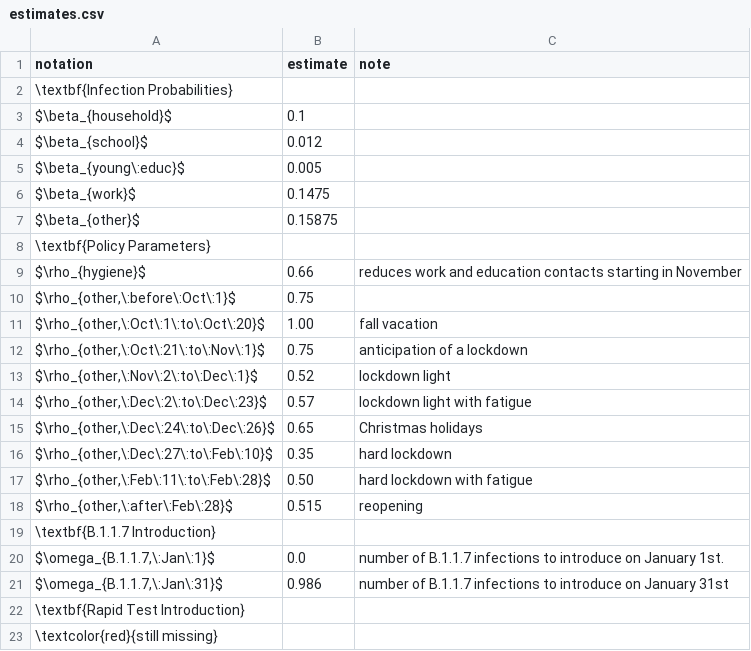
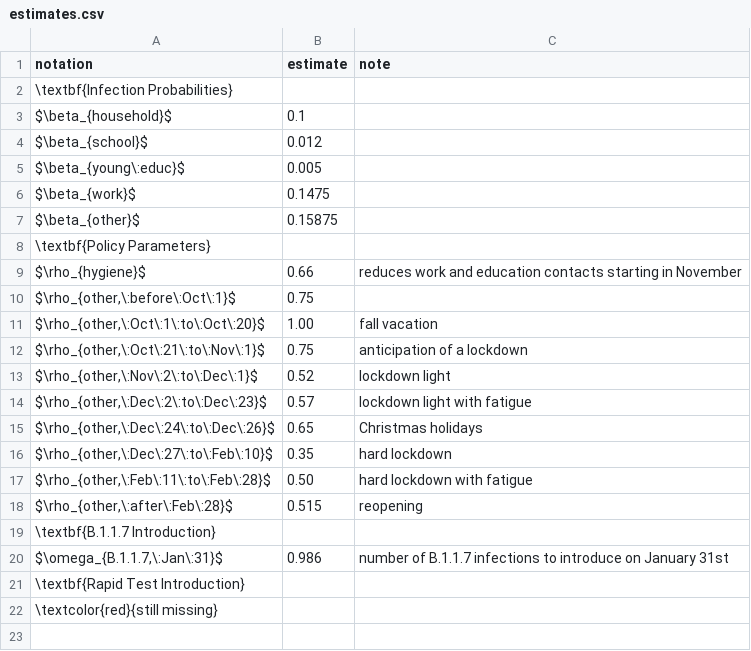
Before and after one commit to covid-19-impact-lab/sid-paper, a CSV file: src/parameter_tables/csv/estimates.csv, drawn as a sheet.

```diff
--- a/src/parameter_tables/csv/estimates.csv
+++ b/src/parameter_tables/csv/estimates.csv
@@ -19,3 +19,2 @@ $\rho_{hygiene}$,0.66,reduces work and education contacts starting in November
 \textbf{B.1.1.7 Introduction},,
-"$\omega_{B.1.1.7,\:Jan\:1}$",0.0,number of B.1.1.7 infections to introduce on January 1st.
 "$\omega_{B.1.1.7,\:Jan\:31}$",0.986,number of B.1.1.7 infections to introduce on January 31st
```
Also changed, not shown: 3 other files.
